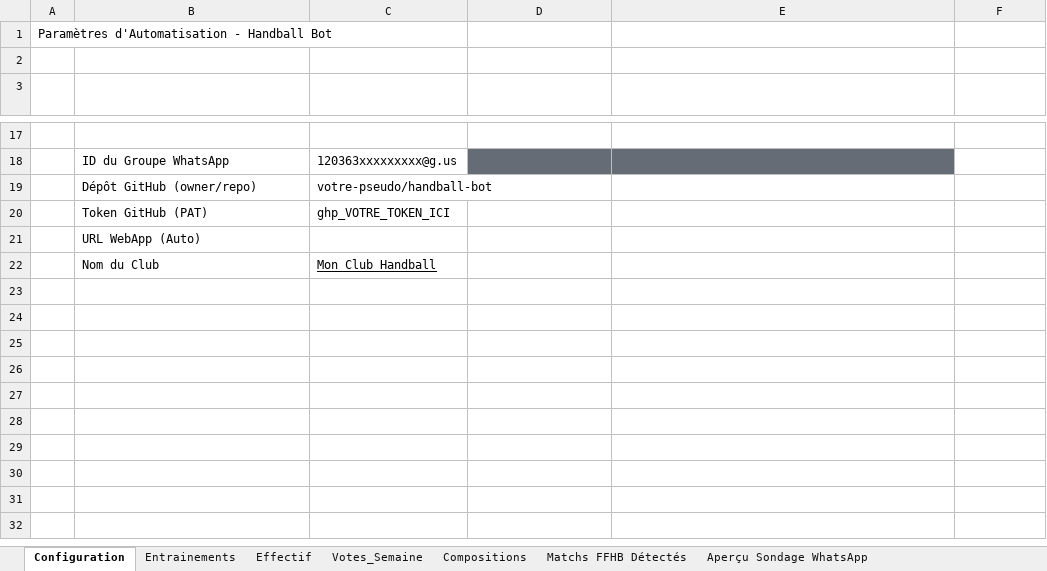
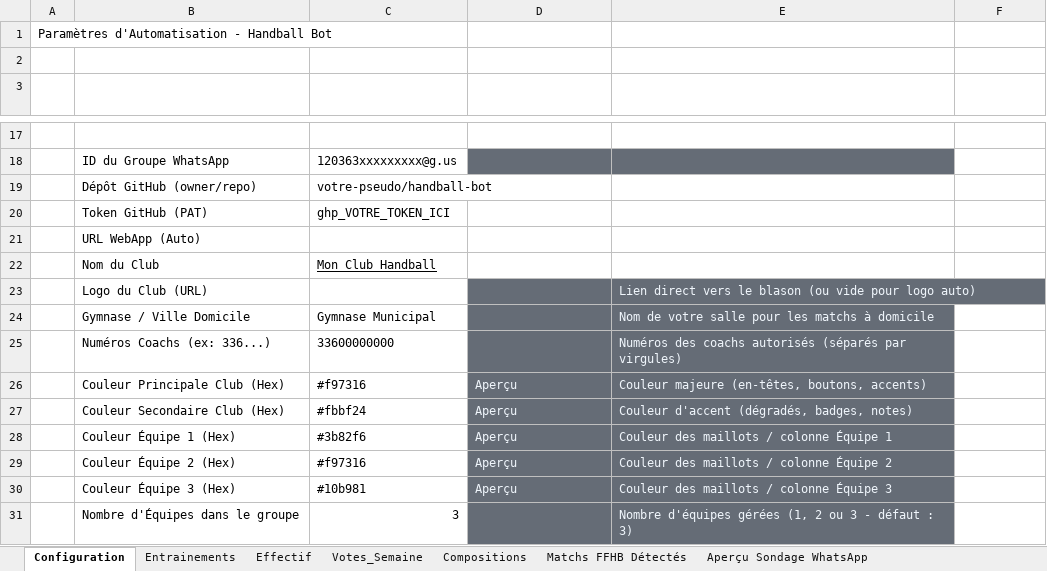
Before and after one commit to pidgey56/handball-bot-template, an Excel workbook: Handball_Bot_Template.xlsx, sheet Configuration, drawn as a sheet; only a part is shown, gaps mark what is left out; values as stored, in another font and other column widths than the file's, no borders; charts and pictures and table styles not drawn; the diff names each change by its address in the sheet, - before the commit and + after, or states it on an @@ line.

Commit message:
feat(config): selection du nombre d'equipes (1, 2 ou 3) a l'initialisation et 3 par defaut dans le template

```diff
--- a/Handball_Bot_Template.xlsx (sheet Configuration)
+++ b/Handball_Bot_Template.xlsx (sheet Configuration)
+row 23:  | Logo du Club (URL) |  |  | Lien direct vers le blason (ou vide pour logo auto)
+row 24:  | Gymnase / Ville Domicile | Gymnase Municipal |  | Nom de votre salle pour les matchs à domicile
+row 25:  | Numéros Coachs (ex: 336...) | 33600000000 |  | Numéros des coachs autorisés (séparés par virgules)
+row 26:  | Couleur Principale Club (Hex) | #f97316 | Aperçu | Couleur majeure (en-têtes, boutons, accents)
+row 27:  | Couleur Secondaire Club (Hex) | #fbbf24 | Aperçu | Couleur d'accent (dégradés, badges, notes)
+row 28:  | Couleur Équipe 1 (Hex) | #3b82f6 | Aperçu | Couleur des maillots / colonne Équipe 1
+row 29:  | Couleur Équipe 2 (Hex) | #f97316 | Aperçu | Couleur des maillots / colonne Équipe 2
+row 30:  | Couleur Équipe 3 (Hex) | #10b981 | Aperçu | Couleur des maillots / colonne Équipe 3
+row 31:  | Nombre d'Équipes dans le groupe | 3 |  | Nombre d'équipes gérées (1, 2 ou 3 - défaut : 3)
```
Also changed, not shown: 3 other files.
